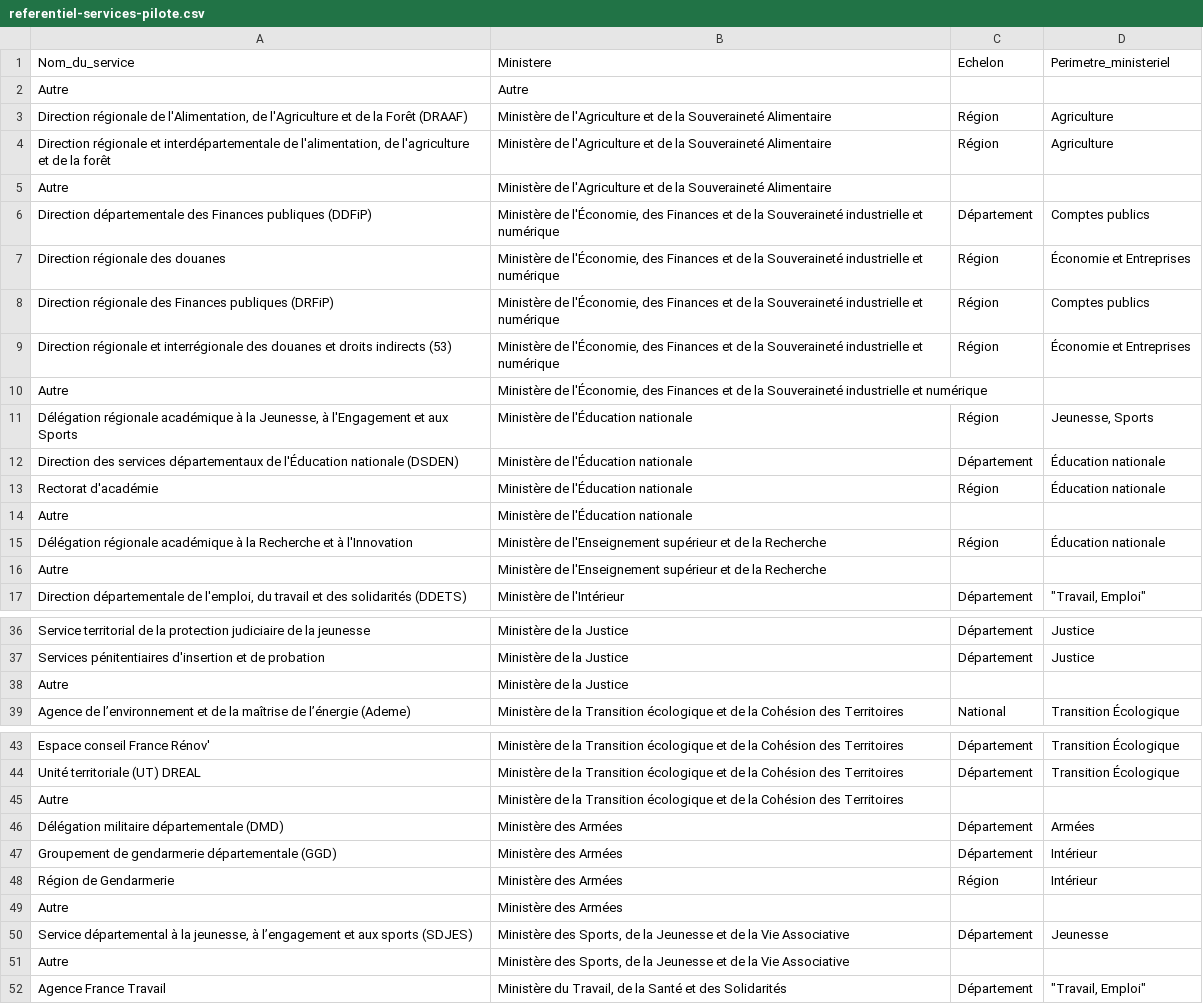
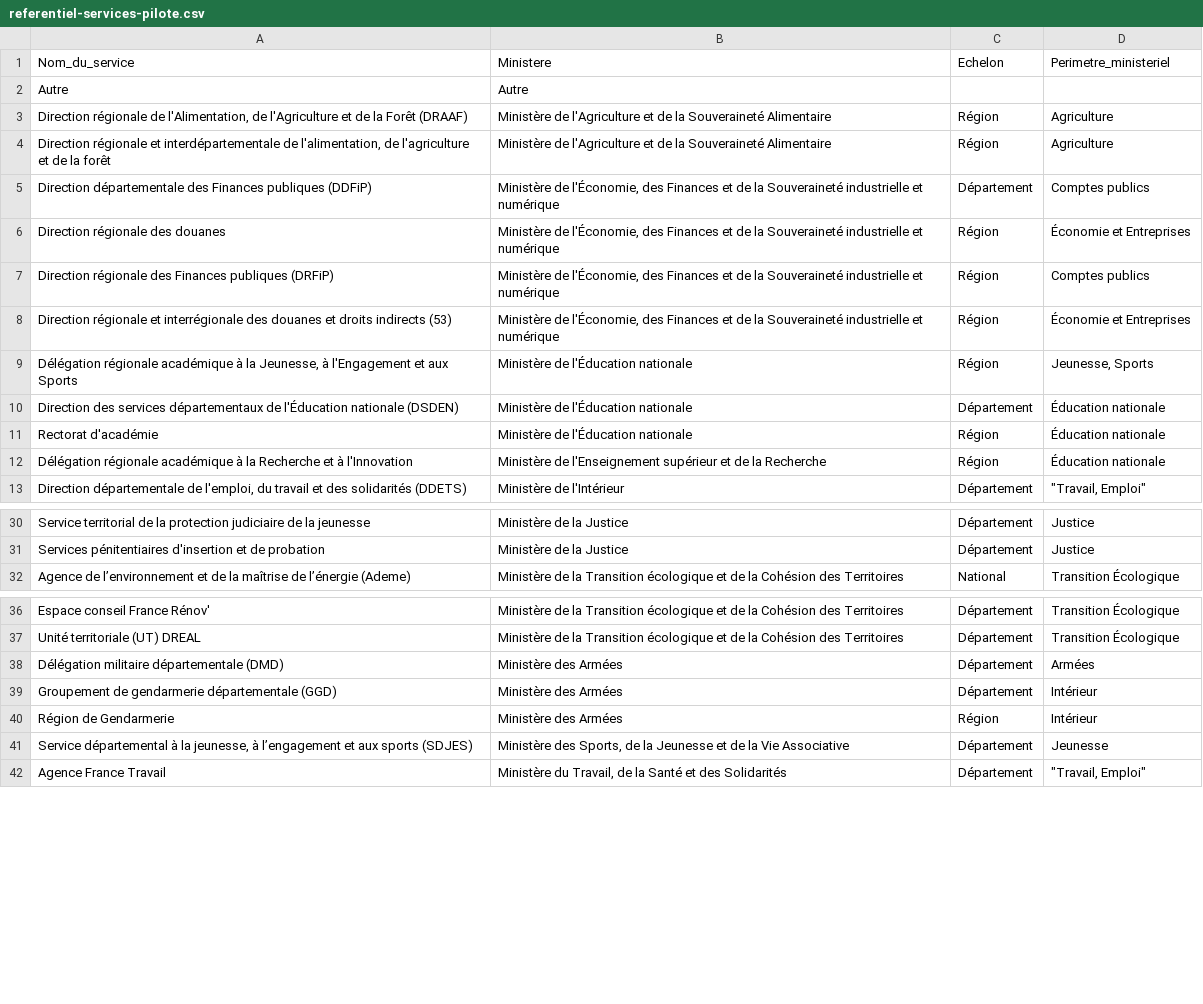
Before and after one commit to DITP-pilotage/pilote-2, a CSV file: docs/referentiel-services-pilote.csv, drawn as a sheet; only a part is shown, gaps mark what is left out; the diff covers the shown part only.

Commit message:
chore: nouveau design pour select de service

```diff
--- a/docs/referentiel-services-pilote.csv
+++ b/docs/referentiel-services-pilote.csv
@@ -4,3 +4,2 @@ Direction régionale de l'Alimentation, de l'Agriculture et de la Forêt (DRAAF
 Direction régionale et interdépartementale de l'alimentation, de l'agriculture et de la forêt ;Ministère de l'Agriculture et de la Souveraineté Alimentaire;Région;Agriculture
-Autre;Ministère de l'Agriculture et de la Souveraineté Alimentaire;;
 Direction départementale des Finances publiques (DDFiP);Ministère de l'Économie, des Finances et de la Souveraineté industrielle et numérique;Département;Comptes publics
@@ -9,3 +8,2 @@ Direction régionale des Finances publiques (DRFiP);Ministère de l'Économie,
 Direction régionale et interrégionale des douanes et droits indirects (53);Ministère de l'Économie, des Finances et de la Souveraineté industrielle et numérique;Région;Économie et Entreprises
-Autre;Ministère de l'Économie, des Finances et de la Souveraineté industrielle et numérique;;
 Délégation régionale académique à la Jeunesse, à l'Engagement et aux Sports;Ministère de l'Éducation nationale;Région;Jeunesse, Sports
@@ -13,5 +11,3 @@ Direction des services départementaux de l'Éducation nationale (DSDEN);Minist
 Rectorat d'académie;Ministère de l'Éducation nationale;Région;Éducation nationale
-Autre;Ministère de l'Éducation nationale;;
 Délégation régionale académique à la Recherche et à l'Innovation;Ministère de l'Enseignement supérieur et de la Recherche;Région;Éducation nationale
-Autre;Ministère de l'Enseignement supérieur et de la Recherche;;
 Direction départementale de l'emploi, du travail et des solidarités (DDETS);Ministère de l'Intérieur;Département;"""Travail, Emploi"""
@@ -37,3 +31,2 @@ Service territorial de la protection judiciaire de la jeunesse;Ministère de la
 Services pénitentiaires d'insertion et de probation;Ministère de la Justice;Département;Justice
-Autre;Ministère de la Justice;;
 Agence de l’environnement et de la maîtrise de l’énergie (Ademe);Ministère de la Transition écologique et de la Cohésion des Territoires;National;Transition Écologique
@@ -44,3 +37,2 @@ Espace conseil France Rénov';Ministère de la Transition écologique et de la C
 Unité territoriale (UT) DREAL;Ministère de la Transition écologique et de la Cohésion des Territoires;Département;Transition Écologique
-Autre;Ministère de la Transition écologique et de la Cohésion des Territoires;;
 Délégation militaire départementale (DMD);Ministère des Armées;Département;Armées
@@ -48,5 +40,3 @@ Groupement de gendarmerie départementale (GGD);Ministère des Armées;Départe
 Région de Gendarmerie;Ministère des Armées;Région;Intérieur
-Autre;Ministère des Armées;;
 Service départemental à la jeunesse, à l’engagement et aux sports (SDJES);Ministère des Sports, de la Jeunesse et de la Vie Associative;Département;Jeunesse
-Autre;Ministère des Sports, de la Jeunesse et de la Vie Associative;;
 Agence France Travail;Ministère du Travail, de la Santé et des Solidarités;Département;"""Travail, Emploi"""
```
Also changed, not shown: 3 removed rows elsewhere in this file, 8 other files.
